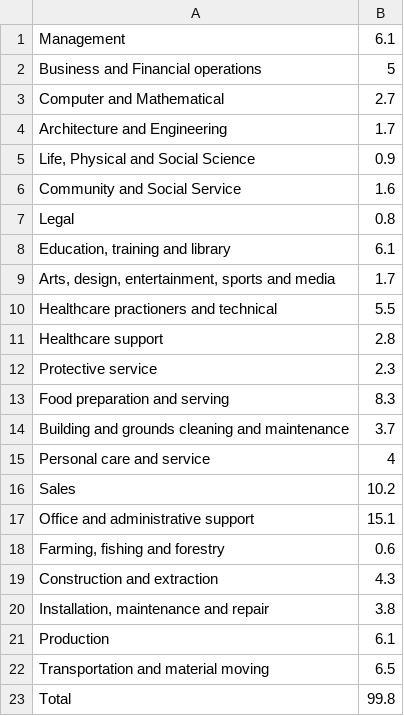
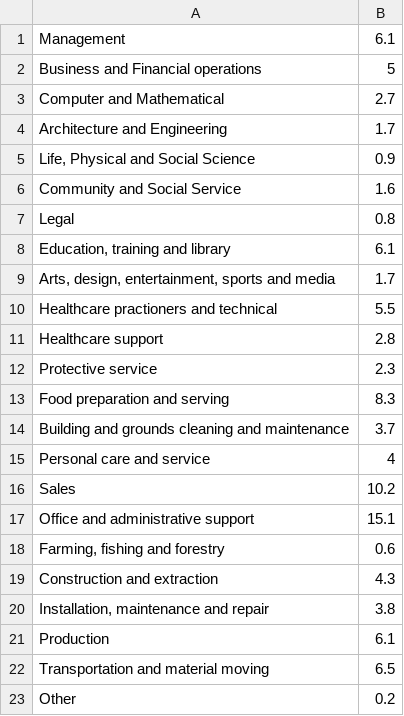
Before and after one commit to lamdaham/SoftDevWorkshop, a CSV file: 06_py-csv/occupations.csv, drawn as a sheet.

```diff
--- a/06_py-csv/occupations.csv
+++ b/06_py-csv/occupations.csv
@@ -22,2 +22,2 @@ Production,6.1
 Transportation and material moving,6.5
-Total,99.8
+Other,0.2
```
Also changed, not shown: 2 other files.
